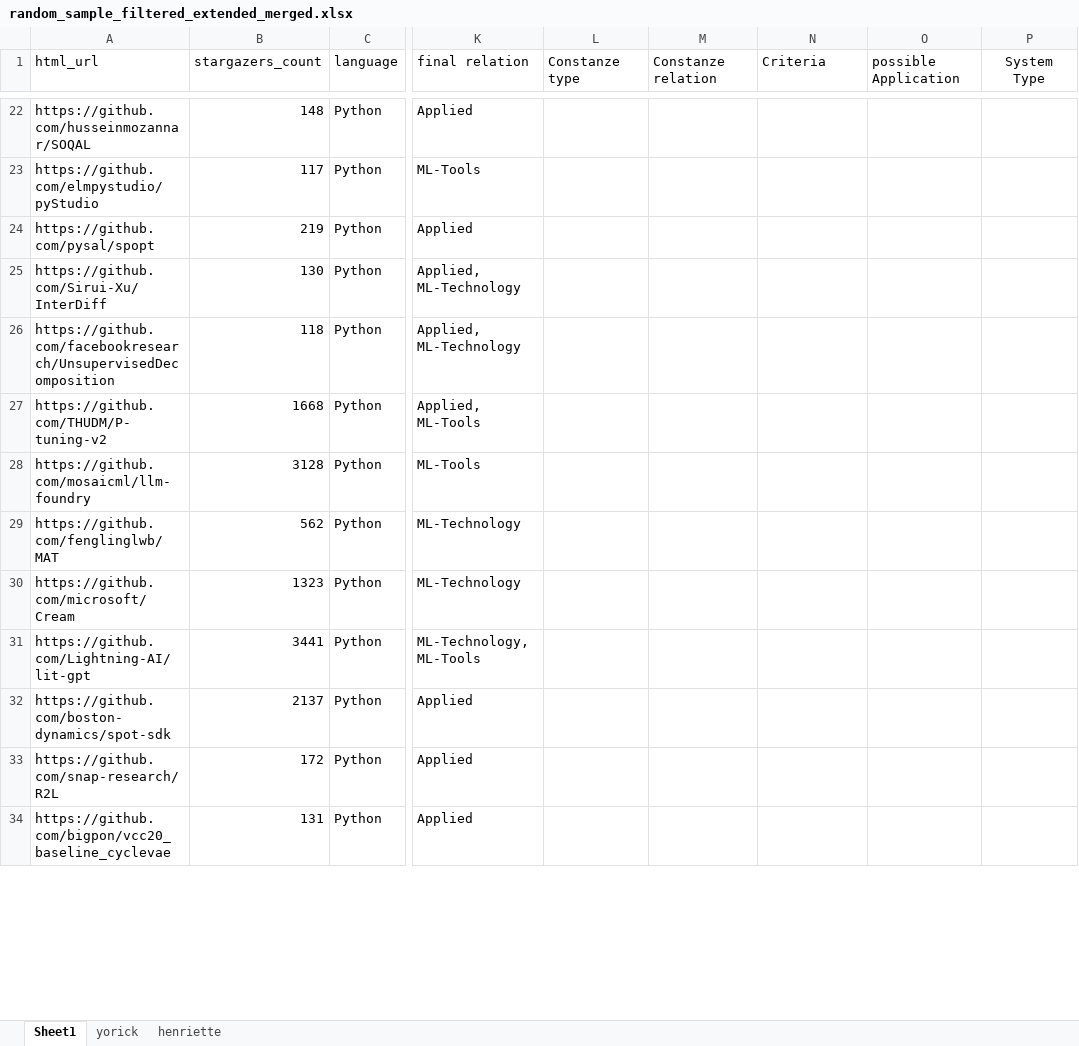
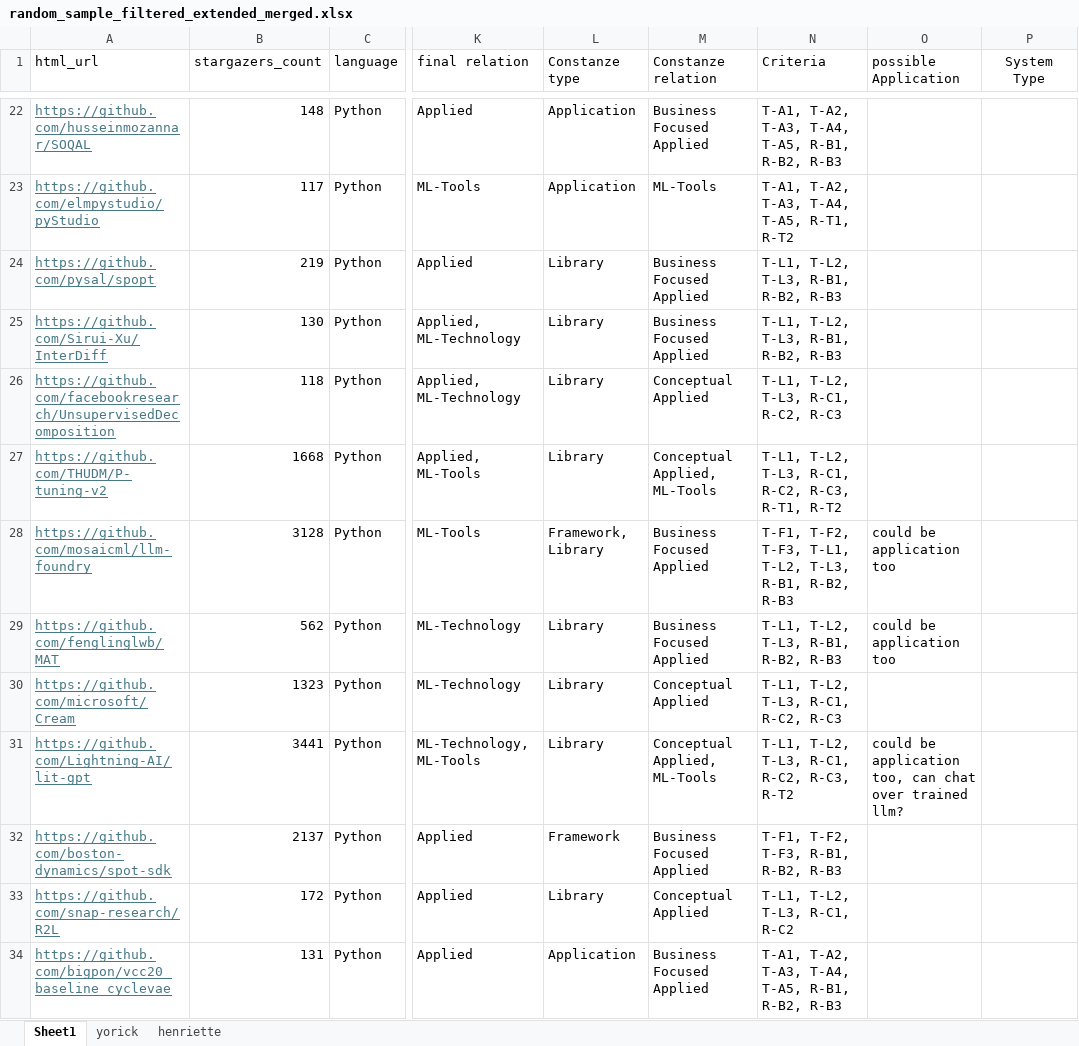
Before and after one commit to isselab/github-classifier, an Excel workbook: data/random_sample_filtered_extended_merged.xlsx, sheet Sheet1, drawn as a sheet; only a part is shown, gaps mark what is left out; values as stored, in another font and other column widths than the file's, no borders; the diff covers the shown part only; the diff names each change by its address in the sheet, - before the commit and + after, or states it on an @@ line.

```diff
--- a/data/random_sample_filtered_extended_merged.xlsx (sheet Sheet1)
+++ b/data/random_sample_filtered_extended_merged.xlsx (sheet Sheet1)
@@ A22:A34 underline: off → on, text colour: black → #467886 @@
-L22:L23 (Constanze type): (empty)
+L22:L23 (Constanze type): Application
-M22 (Constanze relation): (empty)
+M22 (Constanze relation): Business Focused Applied
-N22 (Criteria): (empty)
+N22 (Criteria): T-A1, T-A2, T-A3, T-A4, T-A5, R-B1, R-B2, R-B3
-M23 (Constanze relation): (empty)
+M23 (Constanze relation): ML-Tools
-N23 (Criteria): (empty)
+N23 (Criteria): T-A1, T-A2, T-A3, T-A4, T-A5, R-T1, R-T2
-L24:L27 (Constanze type): (empty)
+L24:L27 (Constanze type): Library
-M24:M25 (Constanze relation): (empty)
+M24:M25 (Constanze relation): Business Focused Applied
-N24:N25 (Criteria): (empty)
+N24:N25 (Criteria): T-L1, T-L2, T-L3, R-B1, R-B2, R-B3
-M26 (Constanze relation): (empty)
+M26 (Constanze relation): Conceptual Applied
-N26 (Criteria): (empty)
+N26 (Criteria): T-L1, T-L2, T-L3, R-C1, R-C2, R-C3
-M27 (Constanze relation): (empty)
+M27 (Constanze relation): Conceptual Applied, ML-Tools
-N27 (Criteria): (empty)
+N27 (Criteria): T-L1, T-L2, T-L3, R-C1, R-C2, R-C3, R-T1, R-T2
-L28 (Constanze type): (empty)
+L28 (Constanze type): Framework, Library
-M28:M29 (Constanze relation): (empty)
+M28:M29 (Constanze relation): Business Focused Applied
-N28 (Criteria): (empty)
+N28 (Criteria): T-F1, T-F2, T-F3, T-L1, T-L2, T-L3, R-B1, R-B2, R-B3
-O28:O29 (possible Application): (empty)
+O28:O29 (possible Application): could be application too
-L29:L31 (Constanze type): (empty)
+L29:L31 (Constanze type): Library
-N29 (Criteria): (empty)
+N29 (Criteria): T-L1, T-L2, T-L3, R-B1, R-B2, R-B3
-M30 (Constanze relation): (empty)
+M30 (Constanze relation): Conceptual Applied
-N30 (Criteria): (empty)
+N30 (Criteria): T-L1, T-L2, T-L3, R-C1, R-C2, R-C3
-M31 (Constanze relation): (empty)
+M31 (Constanze relation): Conceptual Applied, ML-Tools
-N31 (Criteria): (empty)
+N31 (Criteria): T-L1, T-L2, T-L3, R-C1, R-C2, R-C3, R-T2
-O31 (possible Application): (empty)
+O31 (possible Application): could be application too, can chat over trained llm?
-L32 (Constanze type): (empty)
+L32 (Constanze type): Framework
-M32 (Constanze relation): (empty)
+M32 (Constanze relation): Business Focused Applied
-N32 (Criteria): (empty)
+N32 (Criteria): T-F1, T-F2, T-F3, R-B1, R-B2, R-B3
-L33 (Constanze type): (empty)
+L33 (Constanze type): Library
-M33 (Constanze relation): (empty)
+M33 (Constanze relation): Conceptual Applied
-N33 (Criteria): (empty)
+N33 (Criteria): T-L1, T-L2, T-L3, R-C1, R-C2
-L34 (Constanze type): (empty)
+L34 (Constanze type): Application
-M34 (Constanze relation): (empty)
+M34 (Constanze relation): Business Focused Applied
-N34 (Criteria): (empty)
+N34 (Criteria): T-A1, T-A2, T-A3, T-A4, T-A5, R-B1, R-B2, R-B3
```
Also changed, not shown: 502 edited cells and cell formats elsewhere in this sheet, data/labeled_dataset_repos.xlsx, 42 other files.
